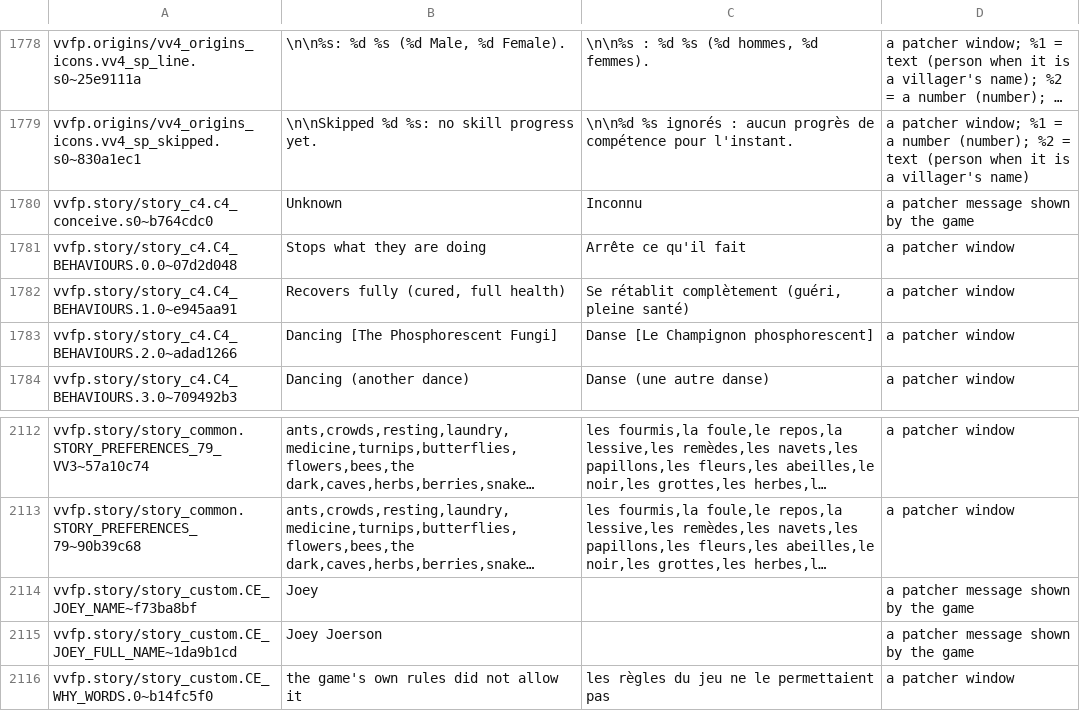
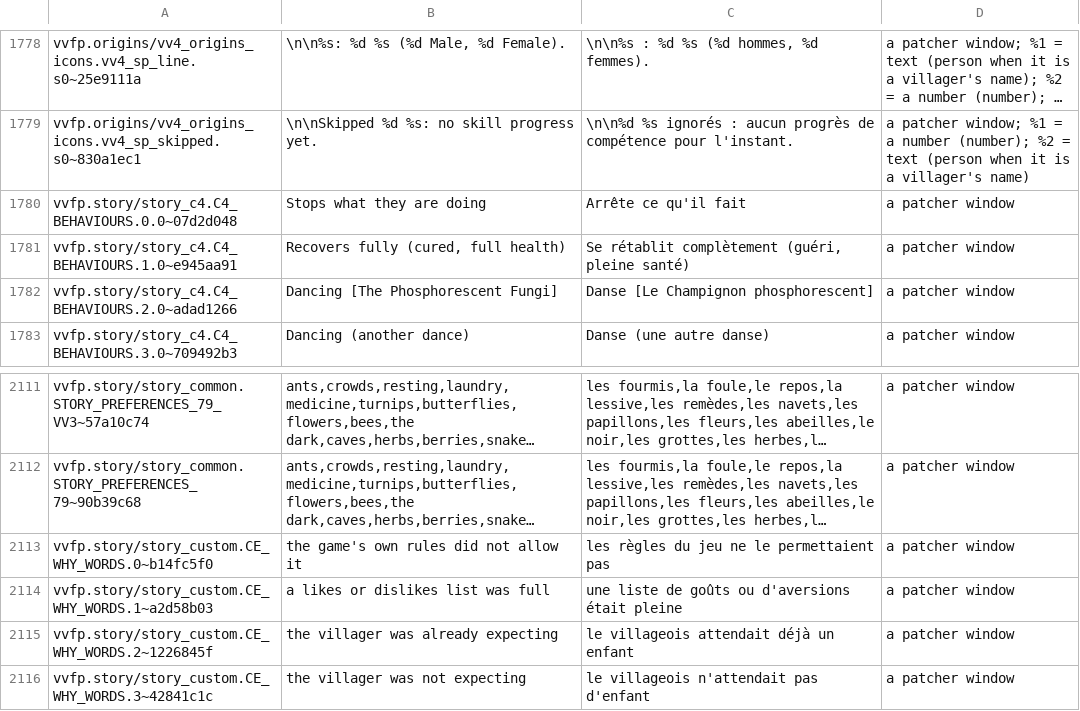
Before and after one commit to Lorsieab2/Virtual-Villagers-Fun-Patcher, a TSV file: translations/vv4/fr.tsv, drawn as a sheet; only a part is shown, gaps mark what is left out; the shorter side is filled out with more unchanged rows; long unchanged cells end in …; removed rows and columns are numbered as before the commit, all else as after; the diff covers the shown part only; the diff names each change by its address in the sheet, - before the commit and + after, or states it on an @@ line.

```diff
--- a/translations/vv4/fr.tsv
+++ b/translations/vv4/fr.tsv
-row 1780: vvfp.story/story_c4.c4_conceive.s0~b764cdc0 | Unknown | Inconnu | a patcher message shown by the game
-row 2114: vvfp.story/story_custom.CE_JOEY_NAME~f73ba8bf | Joey |  | a patcher message shown by the game
-row 2115: vvfp.story/story_custom.CE_JOEY_FULL_NAME~1da9b1cd | Joey Joerson |  | a patcher message shown by the game
```
Also changed, not shown: 36 added rows elsewhere in this file, translations/vv1/fr.tsv, translations/vv2/fr.tsv, 2 other files.
